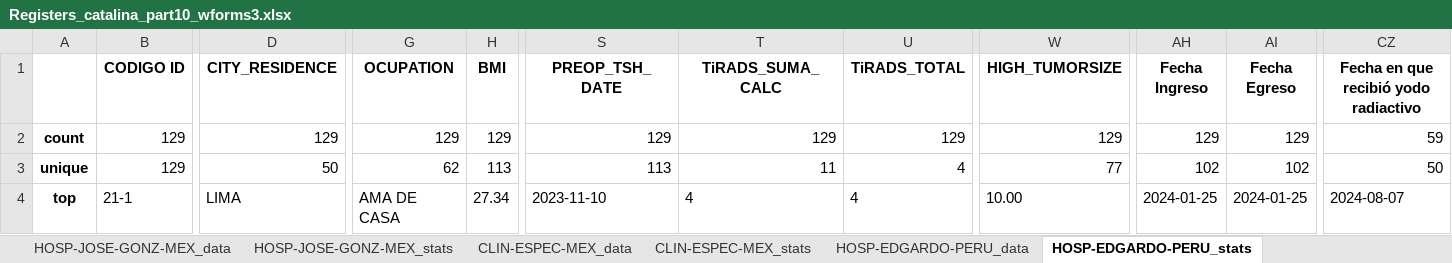
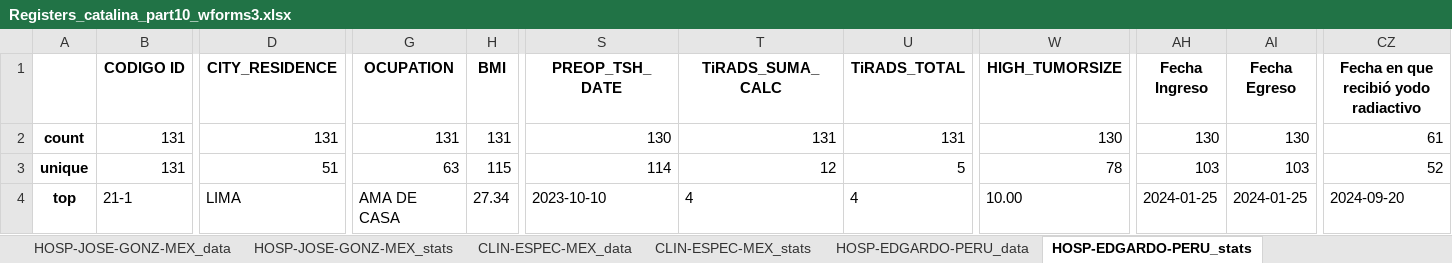
Before and after one commit to NotLui5/CATALINA_PROJECT, an Excel workbook: data_extracted/Registers_catalina_part10_wforms3.xlsx, sheet HOSP-EDGARDO-PERU_stats, drawn as a sheet; only a part is shown, gaps mark what is left out; values as stored, in another font and other column widths than the file's, no borders; the diff covers the shown part only; the diff names each change by its address in the sheet, - before the commit and + after, or states it on an @@ line.

```diff
--- a/data_extracted/Registers_catalina_part10_wforms3.xlsx (sheet HOSP-EDGARDO-PERU_stats)
+++ b/data_extracted/Registers_catalina_part10_wforms3.xlsx (sheet HOSP-EDGARDO-PERU_stats)
-B2:B3 (CODIGO ID): 129
+B2:B3 (CODIGO ID): 131
-D2 (CITY_RESIDENCE): 129
+D2 (CITY_RESIDENCE): 131
-G2 (OCUPATION): 129
+G2 (OCUPATION): 131
-H2 (BMI): 129
+H2 (BMI): 131
-S2 (PREOP_TSH_DATE): 129
+S2 (PREOP_TSH_DATE): 130
-T2 (TiRADS_SUMA_CALC): 129
+T2 (TiRADS_SUMA_CALC): 131
-U2 (TiRADS_TOTAL): 129
+U2 (TiRADS_TOTAL): 131
-W2 (HIGH_TUMORSIZE): 129
+W2 (HIGH_TUMORSIZE): 130
-AH2 (Fecha Ingreso): 129
+AH2 (Fecha Ingreso): 130
-AI2 (Fecha Egreso): 129
+AI2 (Fecha Egreso): 130
-CZ2: 59
+CZ2: 61
-D3 (CITY_RESIDENCE): 50
+D3 (CITY_RESIDENCE): 51
-G3 (OCUPATION): 62
+G3 (OCUPATION): 63
-H3 (BMI): 113
+H3 (BMI): 115
-S3 (PREOP_TSH_DATE): 113
+S3 (PREOP_TSH_DATE): 114
-T3 (TiRADS_SUMA_CALC): 11
+T3 (TiRADS_SUMA_CALC): 12
-U3 (TiRADS_TOTAL): 4
+U3 (TiRADS_TOTAL): 5
-W3 (HIGH_TUMORSIZE): 77
+W3 (HIGH_TUMORSIZE): 78
-AH3 (Fecha Ingreso): 102
+AH3 (Fecha Ingreso): 103
-AI3 (Fecha Egreso): 102
+AI3 (Fecha Egreso): 103
-CZ3: 50
+CZ3: 52
-S4 (PREOP_TSH_DATE): 2023-11-10
+S4 (PREOP_TSH_DATE): 2023-10-10
-CZ4: 2024-08-07
+CZ4: 2024-09-20
```
Also changed, not shown: 120 edited cells elsewhere in this sheet, sheet HOSP-AMBATO_data, sheet SOLCA-UIO_data, sheet SOLCA-CUE_data, sheet HOSP-AMBATO_stats, sheet SOLCA-UIO_stats, sheet HOSP-EDGARDO-PERU_data, 10 more sheets, code_book/Libro de codigos redcap.xlsx, 5 other files.
